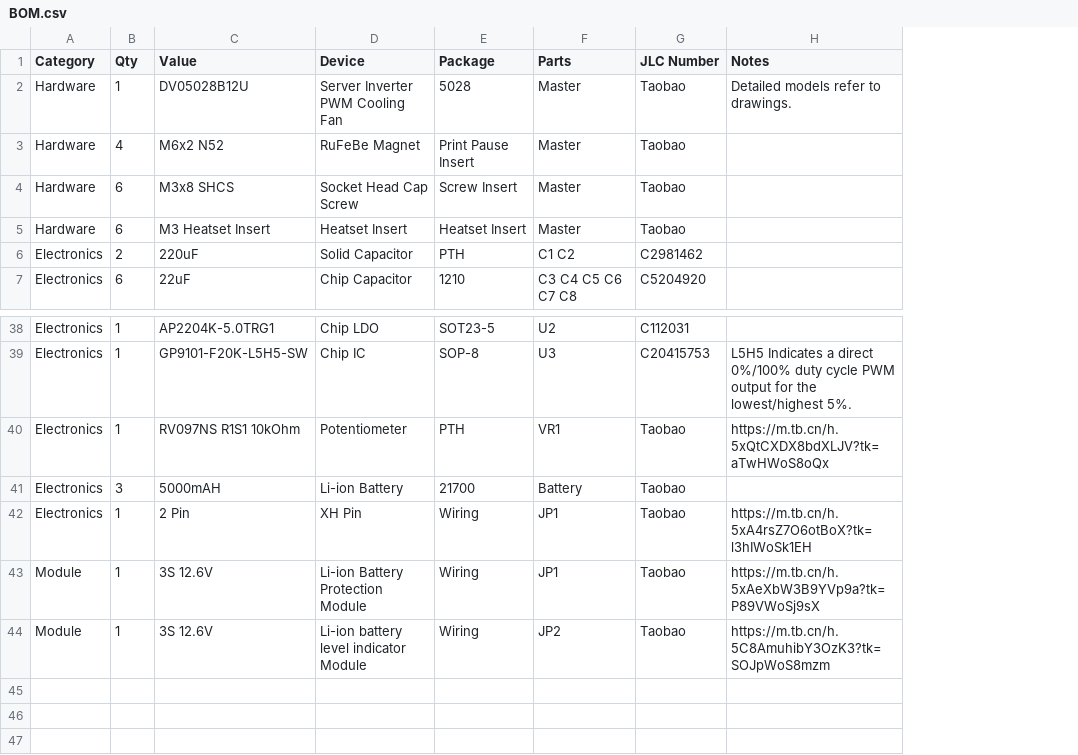
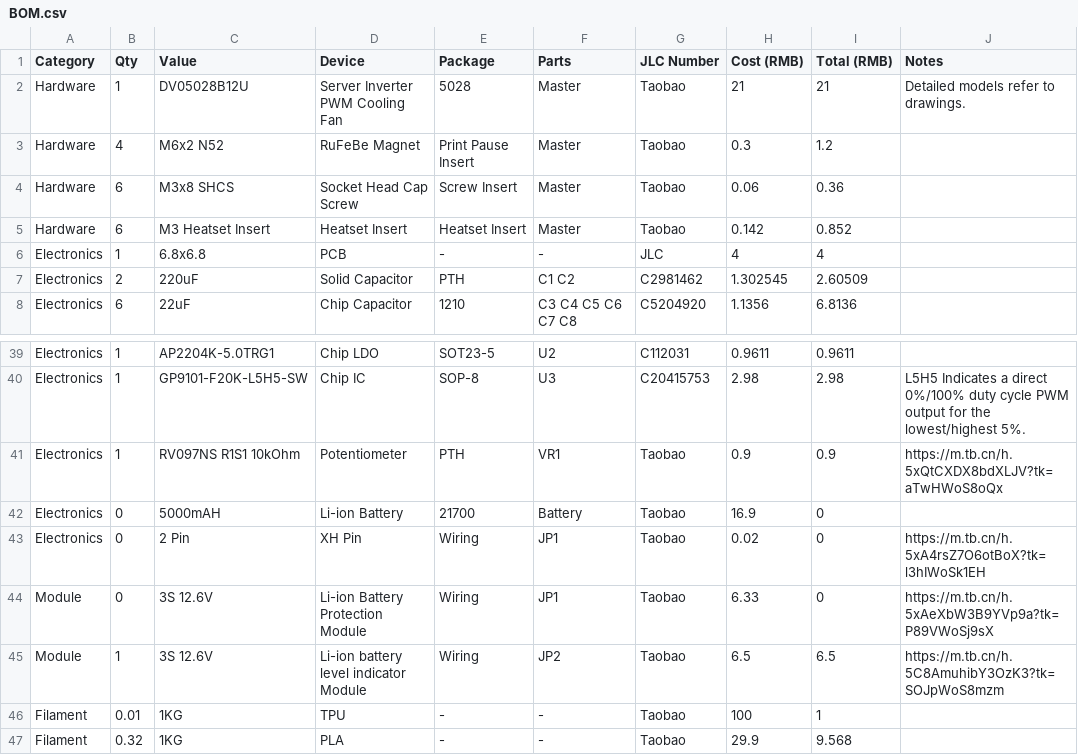
Before and after one commit to Redstone1024/Fursuit-CylinderFan, a CSV file: BOM.csv, drawn as a sheet; only a part is shown, gaps mark what is left out; addresses are those after the commit; the diff names each change by its address in the sheet, - before the commit and + after, or states it on an @@ line.

Commit message:
docs(bom): add material prices to the BOM

```diff
--- a/BOM.csv
+++ b/BOM.csv
+column H (Cost (RMB)), rows 2-5: 21 | 0.3 | 0.06 | 0.142; rows 7-8: 1.302545 | 1.1356; rows 39-45: 0.9611 | 2.98 | 0.9 | 16.9 | 0.02 | 6.33 | 6.5
+column I (Total (RMB)), rows 2-5: 21 | 1.2 | 0.36 | 0.852; rows 7-8: 2.60509 | 6.8136; rows 39-45: 0.9611 | 2.98 | 0.9 | 0 | 0 | 0 | 6.5
+row 6: Electronics | 1 | 6.8x6.8 | PCB | - | - | JLC | 4 | 4
-B42 (Qty): 3
+B42 (Qty): 0
-B43:B44 (Qty): 1
+B43:B44 (Qty): 0
+row 46: Filament | 0.01 | 1KG | TPU | - | - | Taobao | 100 | 1
+row 47: Filament | 0.32 | 1KG | PLA | - | - | Taobao | 29.9 | 9.568
```
